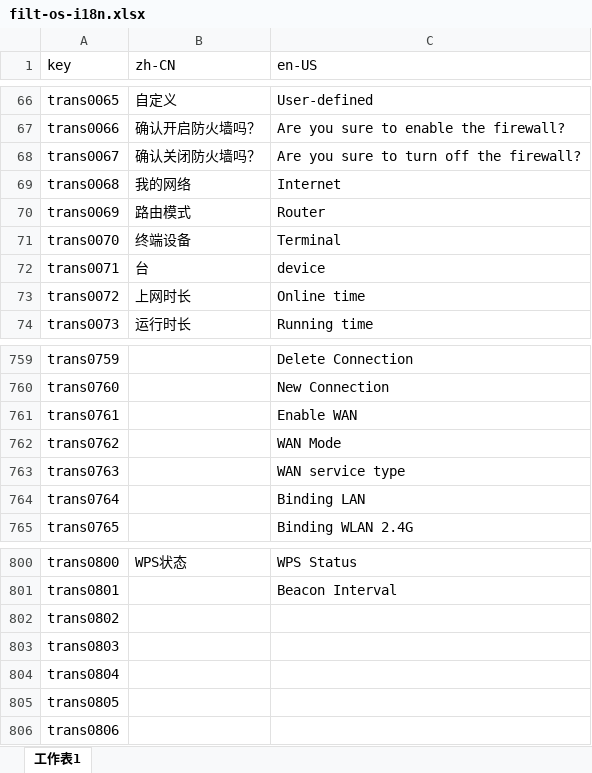
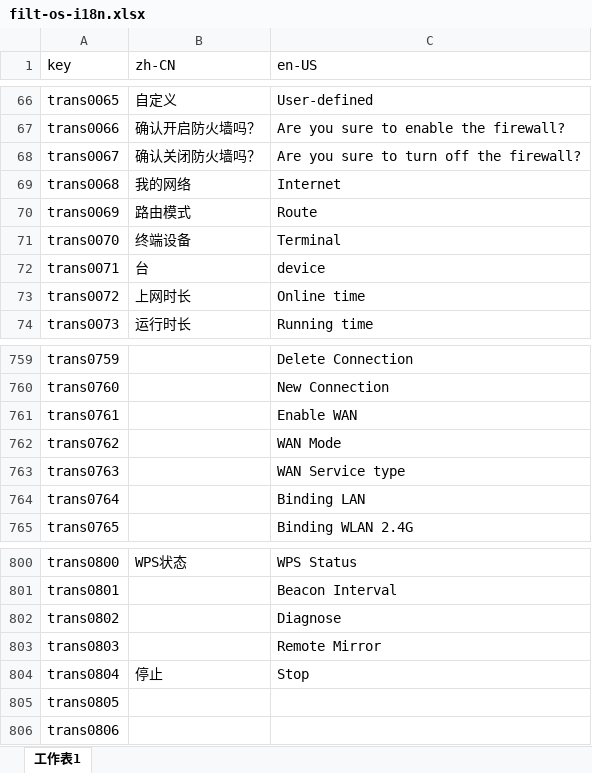
Before and after one commit to ytppp/fhtek-docs, an Excel workbook: filt-os-i18n.xlsx, sheet 工作表1, drawn as a sheet; only a part is shown, gaps mark what is left out; values as stored, in another font and other column widths than the file's, no borders; the diff names each change by its address in the sheet, - before the commit and + after, or states it on an @@ line.

```diff
--- a/filt-os-i18n.xlsx (sheet 工作表1)
+++ b/filt-os-i18n.xlsx (sheet 工作表1)
-C70 (en-US): Router
+C70 (en-US): Route
-C763 (en-US): WAN service type
+C763 (en-US): WAN Service type
-C802 (en-US): (empty)
+C802 (en-US): Diagnose
-C803 (en-US): (empty)
+C803 (en-US): Remote Mirror
-B804 (zh-CN): (empty)
+B804 (zh-CN): 停止
-C804 (en-US): (empty)
+C804 (en-US): Stop
```
Also changed, not shown: 2 other files.
